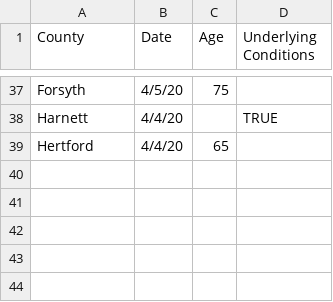
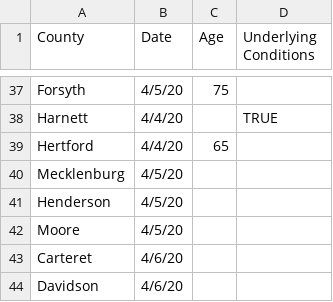
Before and after one commit to aeallen/UNC-CompMed-SARS-CoV-2, a CSV file: NC-Visualization/deaths_from_1p3a.csv, drawn as a sheet; only a part is shown, gaps mark what is left out.

```diff
--- a/NC-Visualization/deaths_from_1p3a.csv
+++ b/NC-Visualization/deaths_from_1p3a.csv
@@ -39 +39,6 @@ Harnett,4/4/20,,TRUE
 Hertford,4/4/20,65,
+Mecklenburg,4/5/20,,
+Henderson,4/5/20,,
+Moore,4/5/20,,
+Carteret,4/6/20,,
+Davidson,4/6/20,,
```
Also changed, not shown: NC-Visualization/cases_from_no.csv, 3 other files.
